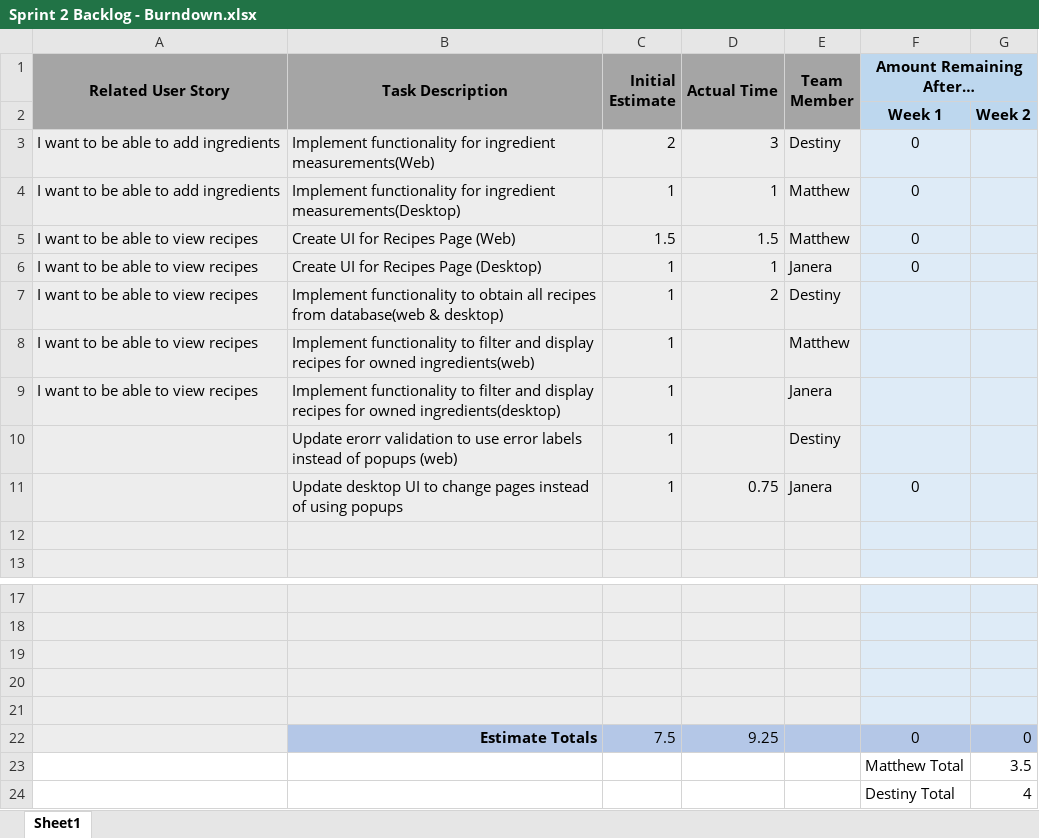
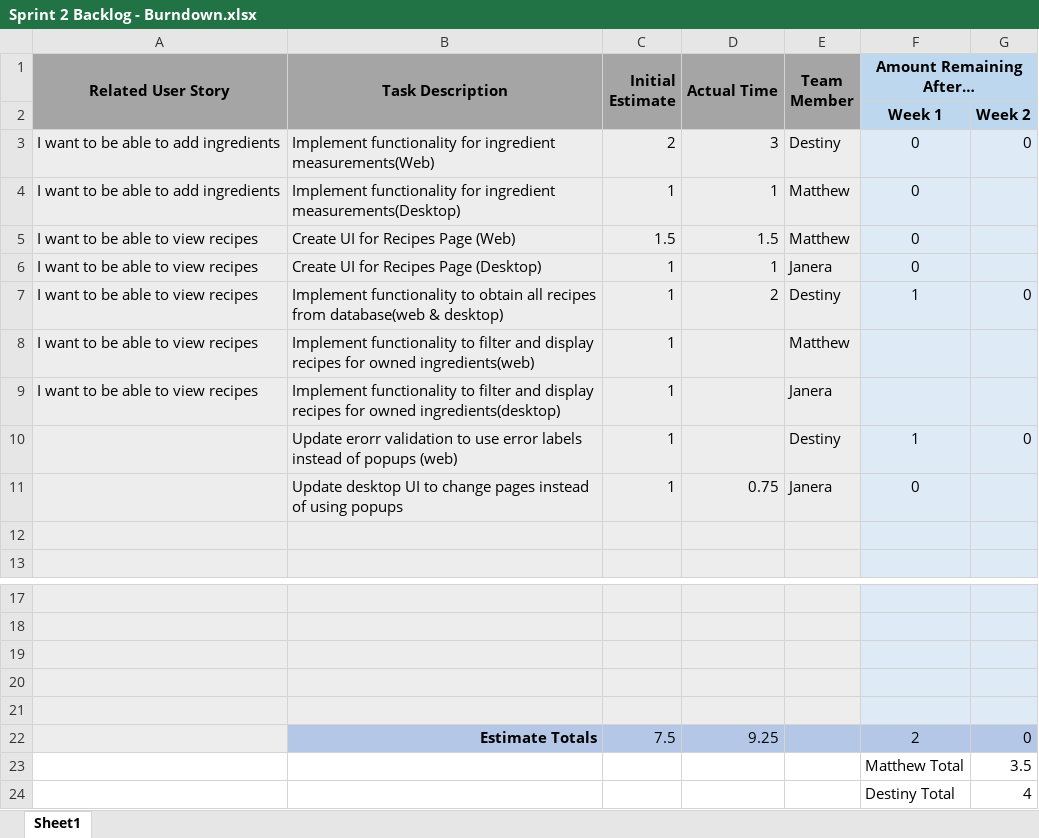
Before and after one commit to MatthewThompson35/CapstoneRecipePlanner, an Excel workbook: sprints/Sprint 2/Sprint 2 Backlog - Burndown.xlsx, sheet Sheet1, drawn as a sheet; only a part is shown, gaps mark what is left out; values as stored, in another font and other column widths than the file's, no borders; charts and pictures not drawn; the diff names each change by its address in the sheet, - before the commit and + after, or states it on an @@ line.

Commit message:
Modified login popups
Changed feedback from popups to an error label to let users know when their username or password is incorrect.

```diff
--- a/sprints/Sprint 2/Sprint 2 Backlog - Burndown.xlsx (sheet Sheet1)
+++ b/sprints/Sprint 2/Sprint 2 Backlog - Burndown.xlsx (sheet Sheet1)
-G3: (empty)
+G3: 0
-F7 (Amount Remaining After…): (empty)
+F7 (Amount Remaining After…): 1
-G7: (empty)
+G7: 0
-F10 (Amount Remaining After…): (empty)
+F10 (Amount Remaining After…): 1
-G10: (empty)
+G10: 0
-F22 (Amount Remaining After…): 0
+F22 (Amount Remaining After…): 2
```
Also changed, not shown: charts or pictures, 6 other files.
